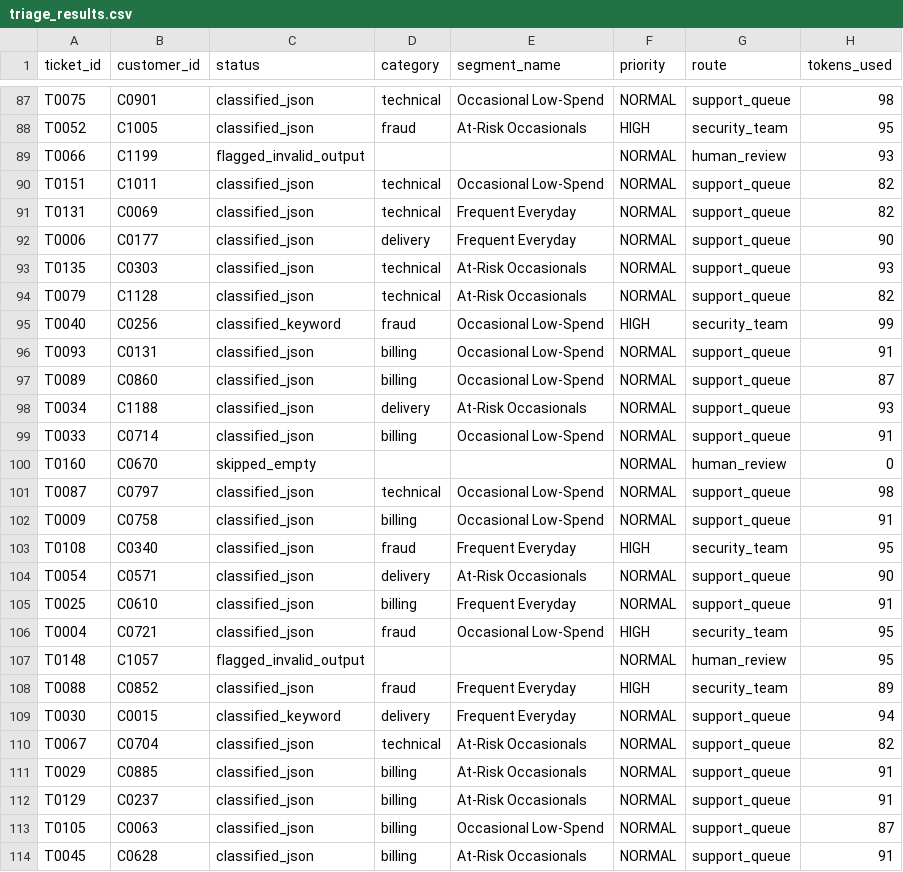
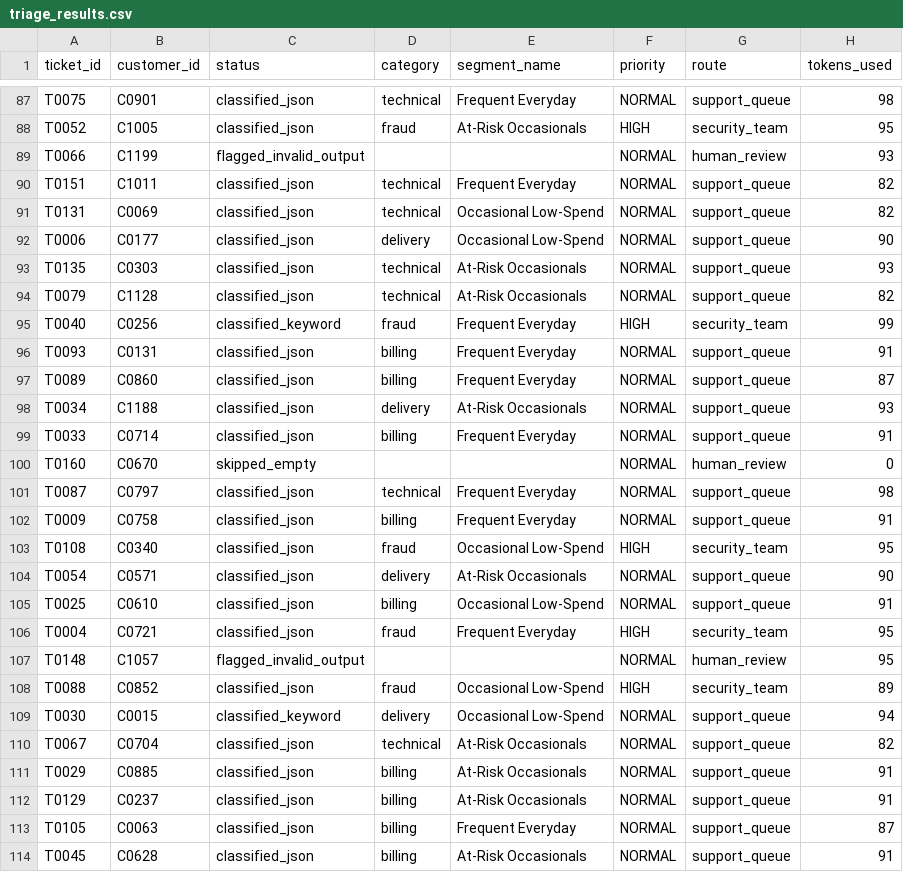
Before and after one commit to lakshmeeepriya98-sys/instamart-copilot, a CSV file: outputs/triage_results.csv, drawn as a sheet; only a part is shown, gaps mark what is left out; the diff covers the shown part only; the diff names each change by its address in the sheet, - before the commit and + after, or states it on an @@ line.

```diff
--- a/outputs/triage_results.csv
+++ b/outputs/triage_results.csv
-E87 (segment_name): Occasional Low-Spend
+E87 (segment_name): Frequent Everyday
-E90 (segment_name): Occasional Low-Spend
+E90 (segment_name): Frequent Everyday
-E91:E92 (segment_name): Frequent Everyday
+E91:E92 (segment_name): Occasional Low-Spend
-E95:E97 (segment_name): Occasional Low-Spend
+E95:E97 (segment_name): Frequent Everyday
-E99 (segment_name): Occasional Low-Spend
+E99 (segment_name): Frequent Everyday
-E101:E102 (segment_name): Occasional Low-Spend
+E101:E102 (segment_name): Frequent Everyday
-E103 (segment_name): Frequent Everyday
+E103 (segment_name): Occasional Low-Spend
-E105 (segment_name): Frequent Everyday
+E105 (segment_name): Occasional Low-Spend
-E106 (segment_name): Occasional Low-Spend
+E106 (segment_name): Frequent Everyday
-E108:E109 (segment_name): Frequent Everyday
+E108:E109 (segment_name): Occasional Low-Spend
-E113 (segment_name): Occasional Low-Spend
+E113 (segment_name): Frequent Everyday
```
Also changed, not shown: 64 edited cells elsewhere in this file, data/clean/orders.csv, outputs/customer_segments.csv, 5 other files.
